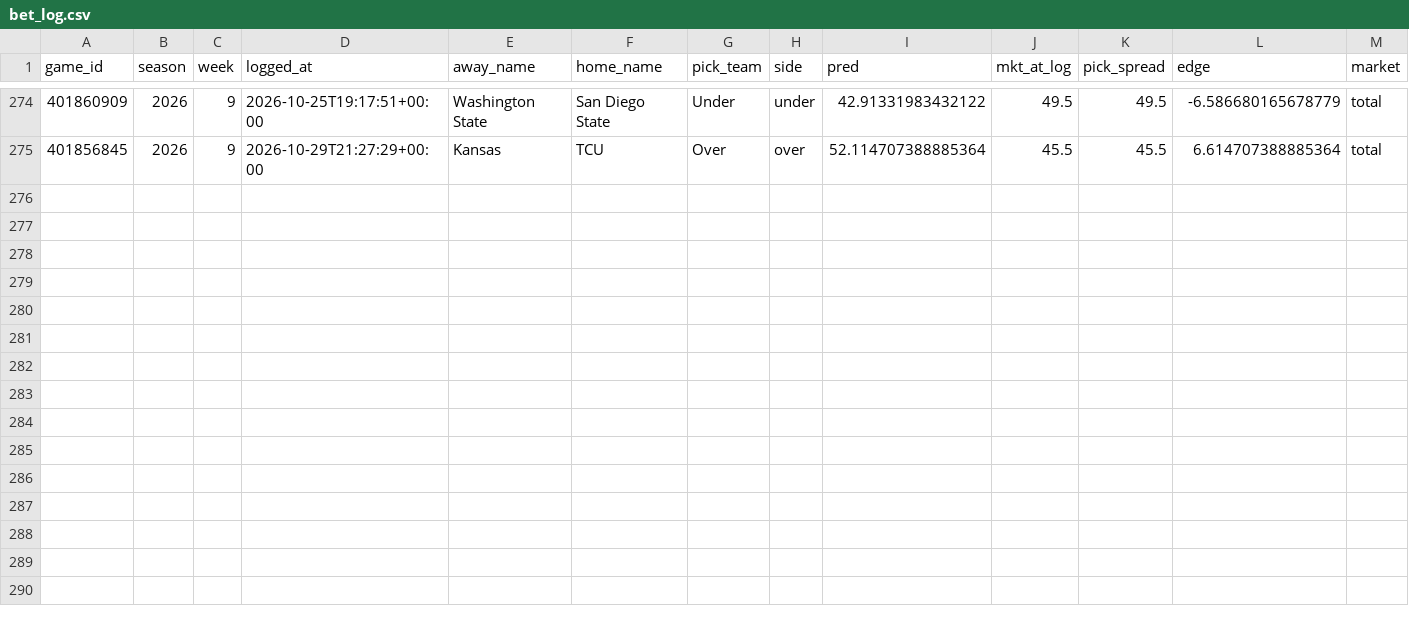
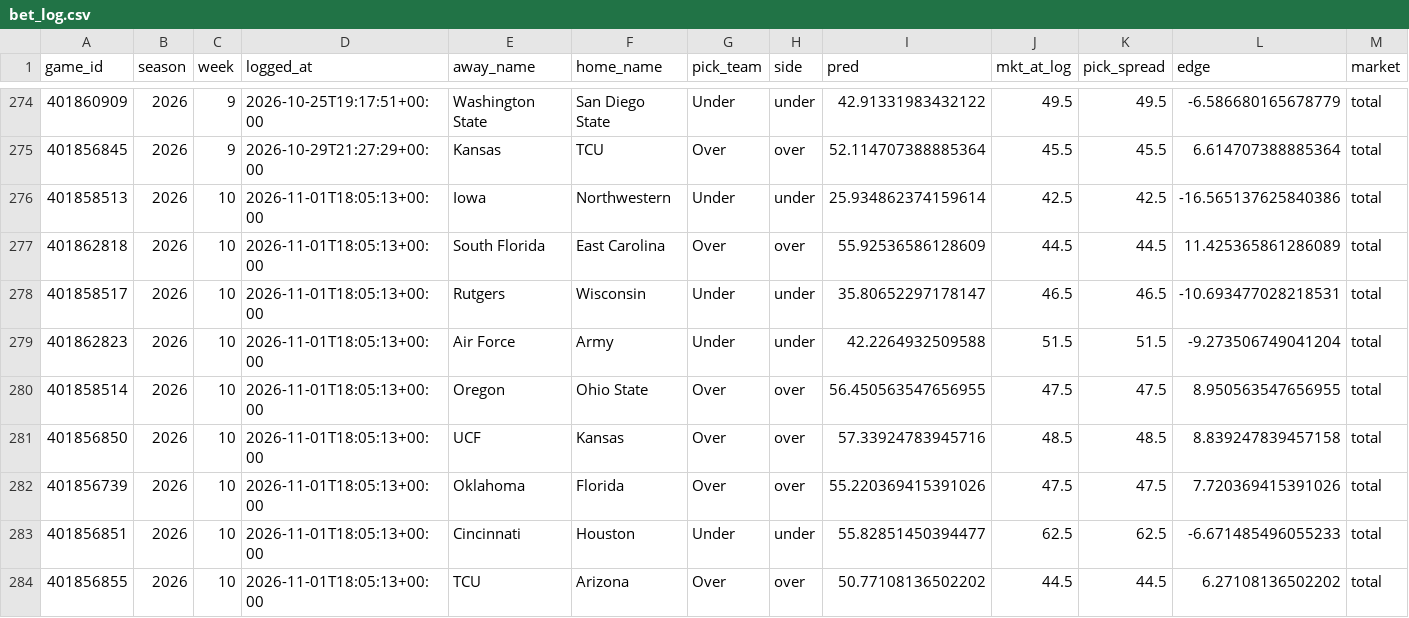
Before and after one commit to ajrog1-collab/CFB_Card, a CSV file: data/bet_log.csv, drawn as a sheet; only a part is shown, gaps mark what is left out; rows hold the shown columns only; the diff names each change by its address in the sheet, - before the commit and + after, or states it on an @@ line.

```diff
--- a/data/bet_log.csv
+++ b/data/bet_log.csv
+row 276: 401858513 | 2026 | 10 | 2026-11-01T18:05:13+00:00 | Iowa | Northwestern | Under | under | 25.934862374159614 | 42.5 | 42.5 | -16.565137625840386 | total
+row 277: 401862818 | 2026 | 10 | 2026-11-01T18:05:13+00:00 | South Florida | East Carolina | Over | over | 55.92536586128609 | 44.5 | 44.5 | 11.425365861286089 | total
+row 278: 401858517 | 2026 | 10 | 2026-11-01T18:05:13+00:00 | Rutgers | Wisconsin | Under | under | 35.80652297178147 | 46.5 | 46.5 | -10.693477028218531 | total
+row 279: 401862823 | 2026 | 10 | 2026-11-01T18:05:13+00:00 | Air Force | Army | Under | under | 42.2264932509588 | 51.5 | 51.5 | -9.273506749041204 | total
+row 280: 401858514 | 2026 | 10 | 2026-11-01T18:05:13+00:00 | Oregon | Ohio State | Over | over | 56.450563547656955 | 47.5 | 47.5 | 8.950563547656955 | total
+row 281: 401856850 | 2026 | 10 | 2026-11-01T18:05:13+00:00 | UCF | Kansas | Over | over | 57.33924783945716 | 48.5 | 48.5 | 8.839247839457158 | total
+row 282: 401856739 | 2026 | 10 | 2026-11-01T18:05:13+00:00 | Oklahoma | Florida | Over | over | 55.220369415391026 | 47.5 | 47.5 | 7.720369415391026 | total
+row 283: 401856851 | 2026 | 10 | 2026-11-01T18:05:13+00:00 | Cincinnati | Houston | Under | under | 55.82851450394477 | 62.5 | 62.5 | -6.671485496055233 | total
+row 284: 401856855 | 2026 | 10 | 2026-11-01T18:05:13+00:00 | TCU | Arizona | Over | over | 50.77108136502202 | 44.5 | 44.5 | 6.27108136502202 | total
```
Also changed, not shown: 7 other files.
